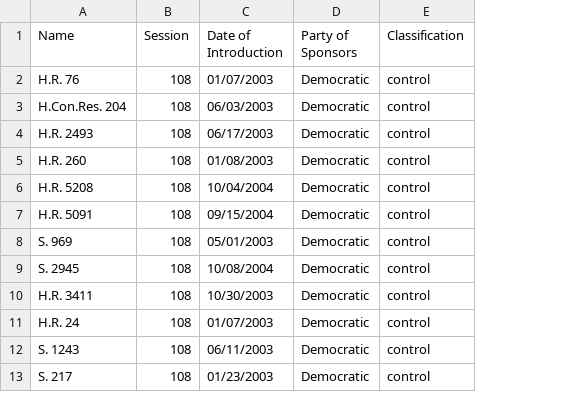
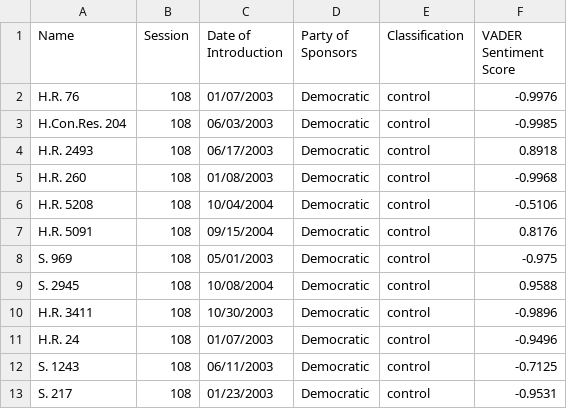
Before and after one commit to ojas-chaturvedi/NLP-Gun-Legislation, a CSV file: sentiment_analysis/data/108.csv, drawn as a sheet; only a part is shown; the diff names each change by its address in the sheet, - before the commit and + after, or states it on an @@ line.

```diff
--- a/sentiment_analysis/data/108.csv
+++ b/sentiment_analysis/data/108.csv
+column F (VADER Sentiment Score), rows 2-13: -0.9976 | -0.9985 | 0.8918 | -0.9968 | -0.5106 | 0.8176 | -0.975 | 0.9588 | -0.9896 | -0.9496 | -0.7125 | -0.9531
```
Also changed, not shown: sentiment_analysis/data/113.csv, sentiment_analysis/data/114.csv, 8 other files.
